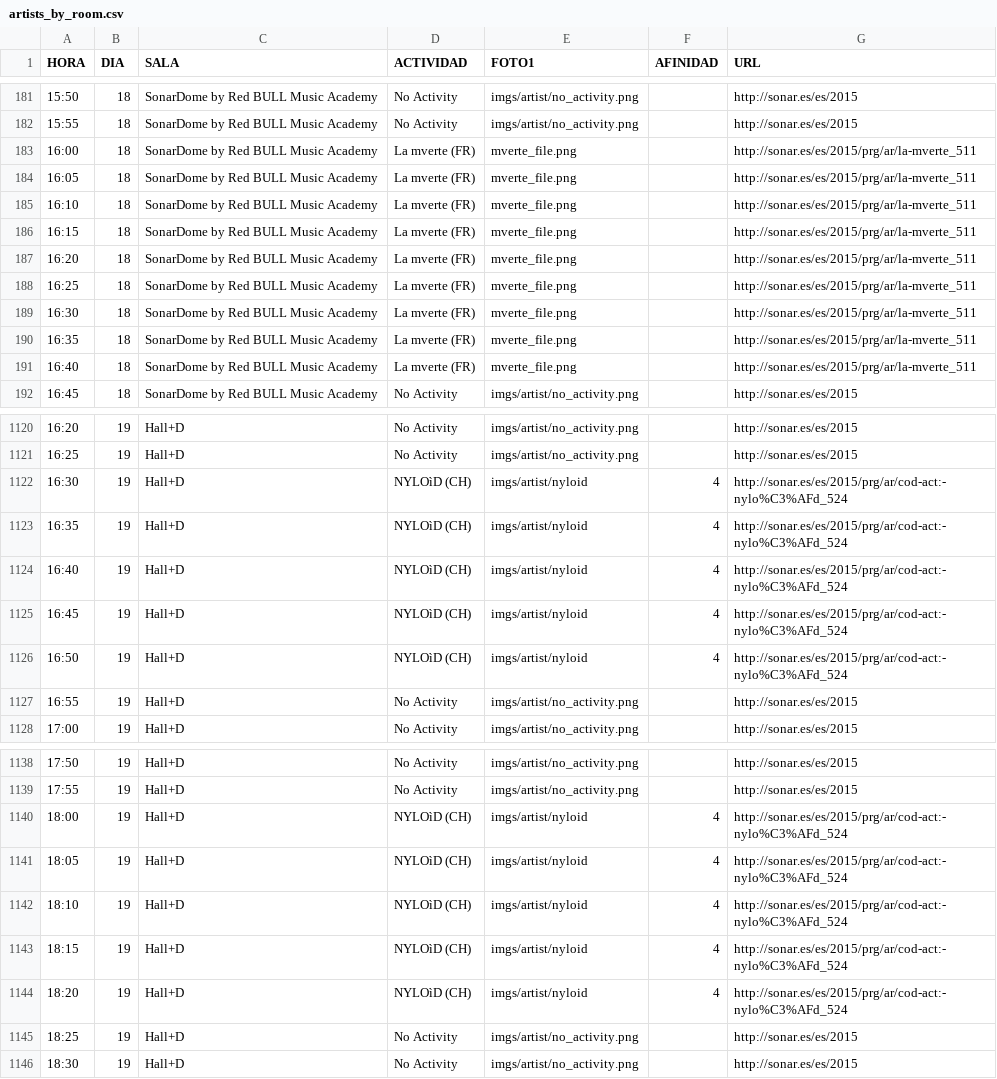
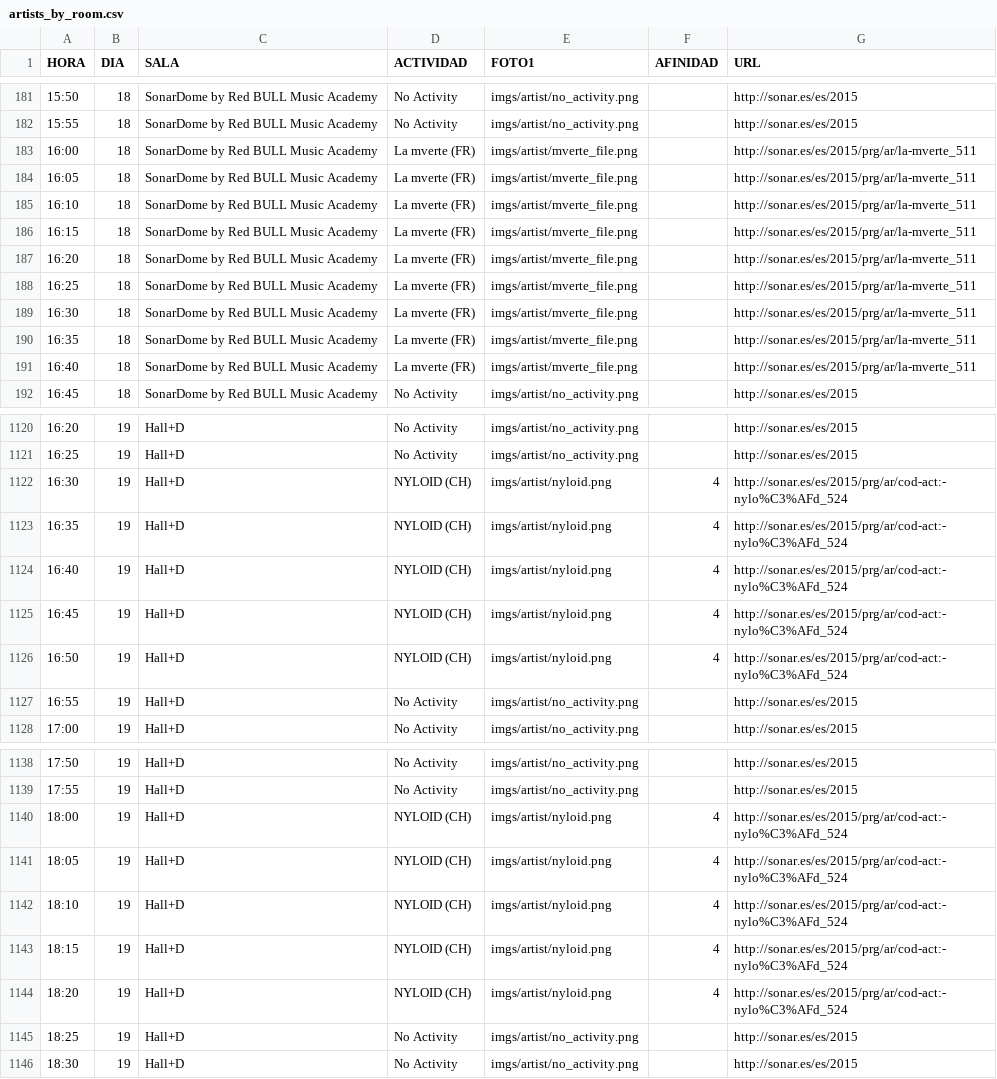
Before and after one commit to fercook/Sonar2015, a CSV file: whatyoudid_desarrollo/data/artists_by_room.csv, drawn as a sheet; only a part is shown, gaps mark what is left out; the diff covers the shown part only; the diff names each change by its address in the sheet, - before the commit and + after, or states it on an @@ line.

Commit message:
Artists being showed.

```diff
--- a/whatyoudid_desarrollo/data/artists_by_room.csv
+++ b/whatyoudid_desarrollo/data/artists_by_room.csv
-E183:E191 (FOTO1): mverte_file.png
+E183:E191 (FOTO1): imgs/artist/mverte_file.png
-D1122:D1126 (ACTIVIDAD): NYLOìD (CH)
+D1122:D1126 (ACTIVIDAD): NYLOID (CH)
-E1122:E1126 (FOTO1): imgs/artist/nyloid
+E1122:E1126 (FOTO1): imgs/artist/nyloid.png
-D1140:D1144 (ACTIVIDAD): NYLOìD (CH)
+D1140:D1144 (ACTIVIDAD): NYLOID (CH)
-E1140:E1144 (FOTO1): imgs/artist/nyloid
+E1140:E1144 (FOTO1): imgs/artist/nyloid.png
```
Also changed, not shown: 124 edited cells elsewhere in this file, 3 other files.
